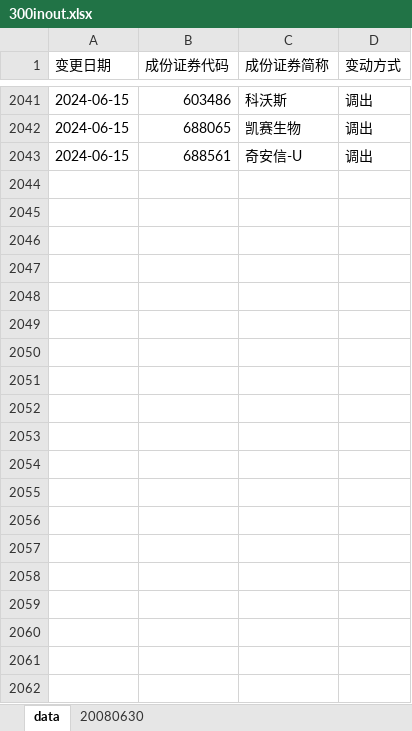
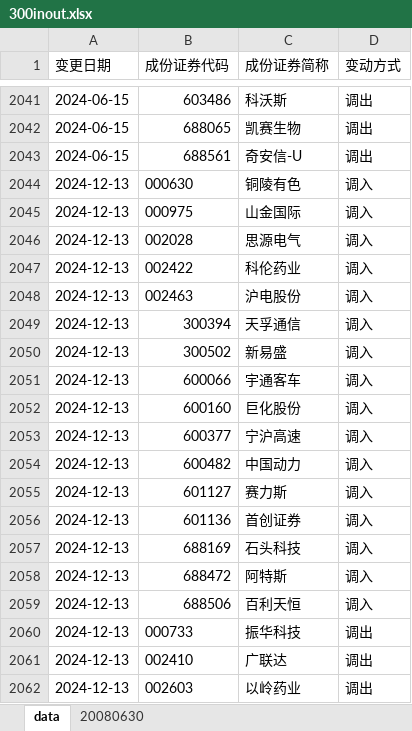
Before and after one commit to xiushu2012/MisesqEx, an Excel workbook: 300inout.xlsx, sheet data, drawn as a sheet; only a part is shown, gaps mark what is left out; values as stored, in another font and other column widths than the file's, no borders; the diff covers the shown part only; the diff names each change by its address in the sheet, - before the commit and + after, or states it on an @@ line.

Commit message:
1.get_fin_date for different datetime 2.add proxy for datascatter 3.update 300inout

```diff
--- a/300inout.xlsx (sheet data)
+++ b/300inout.xlsx (sheet data)
+row 2044: 2024-12-13 | 000630 | 铜陵有色 | 调入
+row 2045: 2024-12-13 | 000975 | 山金国际 | 调入
+row 2046: 2024-12-13 | 002028 | 思源电气 | 调入
+row 2047: 2024-12-13 | 002422 | 科伦药业 | 调入
+row 2048: 2024-12-13 | 002463 | 沪电股份 | 调入
+row 2049: 2024-12-13 | 300394 | 天孚通信 | 调入
+row 2050: 2024-12-13 | 300502 | 新易盛 | 调入
+row 2051: 2024-12-13 | 600066 | 宇通客车 | 调入
+row 2052: 2024-12-13 | 600160 | 巨化股份 | 调入
+row 2053: 2024-12-13 | 600377 | 宁沪高速 | 调入
+row 2054: 2024-12-13 | 600482 | 中国动力 | 调入
+row 2055: 2024-12-13 | 601127 | 赛力斯 | 调入
+row 2056: 2024-12-13 | 601136 | 首创证券 | 调入
+row 2057: 2024-12-13 | 688169 | 石头科技 | 调入
+row 2058: 2024-12-13 | 688472 | 阿特斯 | 调入
+row 2059: 2024-12-13 | 688506 | 百利天恒 | 调入
+row 2060: 2024-12-13 | 000733 | 振华科技 | 调出
+row 2061: 2024-12-13 | 002410 | 广联达 | 调出
+row 2062: 2024-12-13 | 002603 | 以岭药业 | 调出
```
Also changed, not shown: 15 added rows elsewhere in this sheet, misesqbase.xlsx, time.xlsx, 3 other files.
